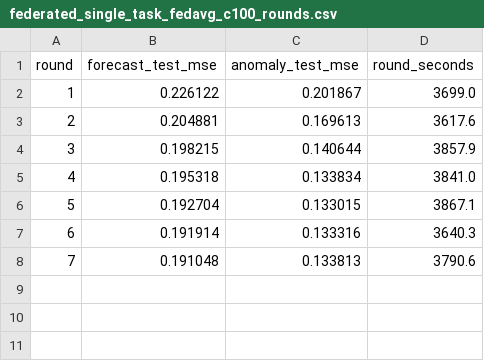
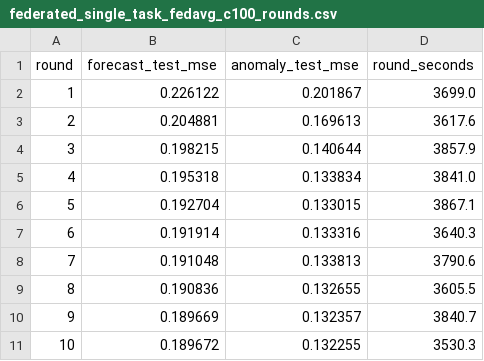
Before and after one commit to CosmoProgrammer/cross-task-fl-balances-experiments, a CSV file: logs/federated_single_task_fedavg_c100_rounds.csv, drawn as a sheet.

Commit message:
overnight experiment: c100 single task results

```diff
--- a/logs/federated_single_task_fedavg_c100_rounds.csv
+++ b/logs/federated_single_task_fedavg_c100_rounds.csv
@@ -8 +8,4 @@ round,forecast_test_mse,anomaly_test_mse,round_seconds
 7,0.191048,0.133813,3790.6
+8,0.190836,0.132655,3605.5
+9,0.189669,0.132357,3840.7
+10,0.189672,0.132255,3530.3
```
Also changed, not shown: 4 other files.
